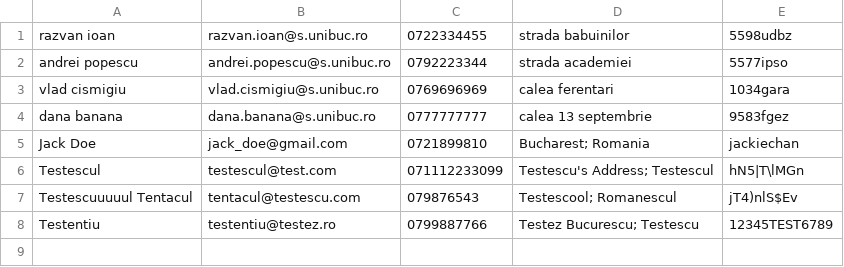
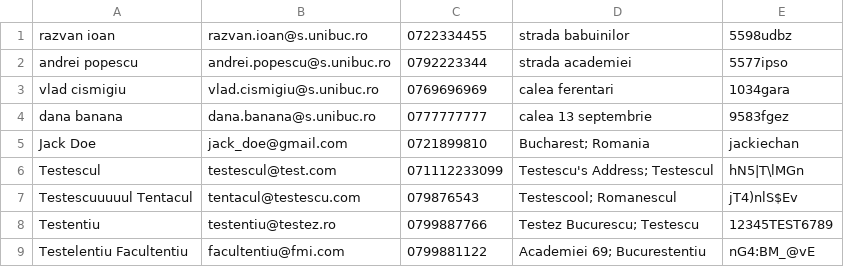
Before and after one commit to leviaici/cashedUpCoon, a CSV file: INTELLIJ/cashedUpCoon/src/main/resources/clients_test.csv, drawn as a sheet; the diff names each change by its address in the sheet, - before the commit and + after, or states it on an @@ line.

```diff
--- a/INTELLIJ/cashedUpCoon/src/main/resources/clients_test.csv
+++ b/INTELLIJ/cashedUpCoon/src/main/resources/clients_test.csv
+row 9: Testelentiu Facultentiu | facultentiu@fmi.com | 0799881122 | Academiei 69; Bucurestentiu | nG4:BM_@vE
```
Also changed, not shown: INTELLIJ/cashedUpCoon/src/main/resources/accounts_test.csv, INTELLIJ/cashedUpCoon/src/main/resources/credit_card_test.csv, 14 other files.
